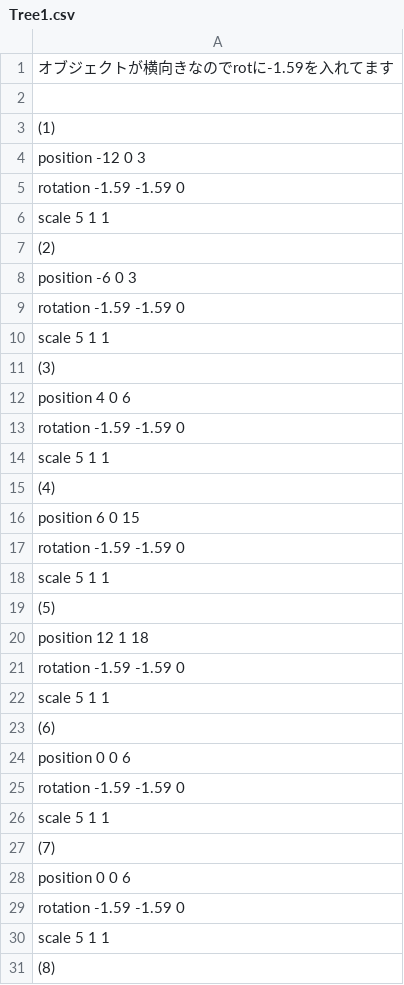
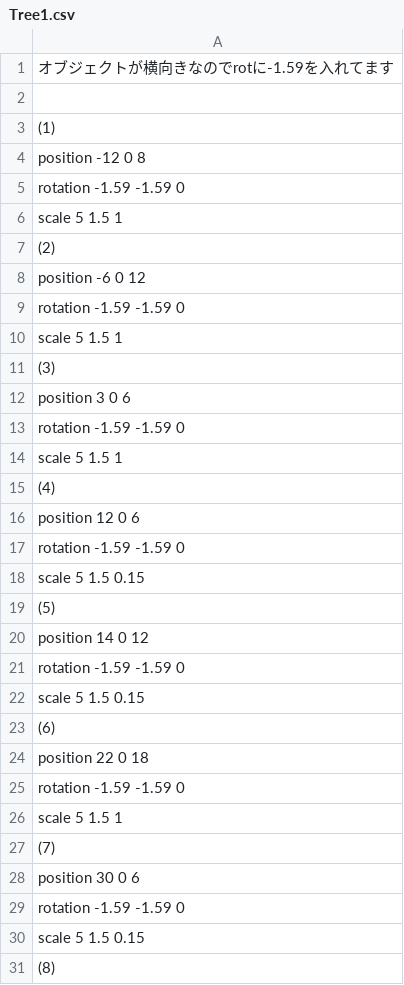
Before and after one commit to sorasano/TD3_3122, a CSV file: Resources/csv/Tree1.csv, drawn as a sheet; only a part is shown; the diff covers the shown part only.

```diff
--- a/Resources/csv/Tree1.csv
+++ b/Resources/csv/Tree1.csv
@@ -3,29 +3,29 @@
 (1)
-position -12 0 3
+position -12 0 8
 rotation -1.59 -1.59 0
-scale 5 1 1
+scale 5 1.5 1
 (2)
-position -6 0 3
+position -6 0 12
 rotation -1.59 -1.59 0
-scale 5 1 1
+scale 5 1.5 1
 (3)
-position 4 0 6
+position 3 0 6
 rotation -1.59 -1.59 0
-scale 5 1 1
+scale 5 1.5 1
 (4)
-position 6 0 15
+position 12 0 6
 rotation -1.59 -1.59 0
-scale 5 1 1
+scale 5 1.5 0.15
 (5)
-position 12 1 18
+position 14 0 12
 rotation -1.59 -1.59 0
-scale 5 1 1
+scale 5 1.5 0.15
 (6)
-position 0 0 6
+position 22 0 18
 rotation -1.59 -1.59 0
-scale 5 1 1
+scale 5 1.5 1
 (7)
-position 0 0 6
+position 30 0 6
 rotation -1.59 -1.59 0
-scale 5 1 1
+scale 5 1.5 0.15
 (8)
```
Also changed, not shown: 120 added rows and 14 edited cells elsewhere in this file, 5 other files.
